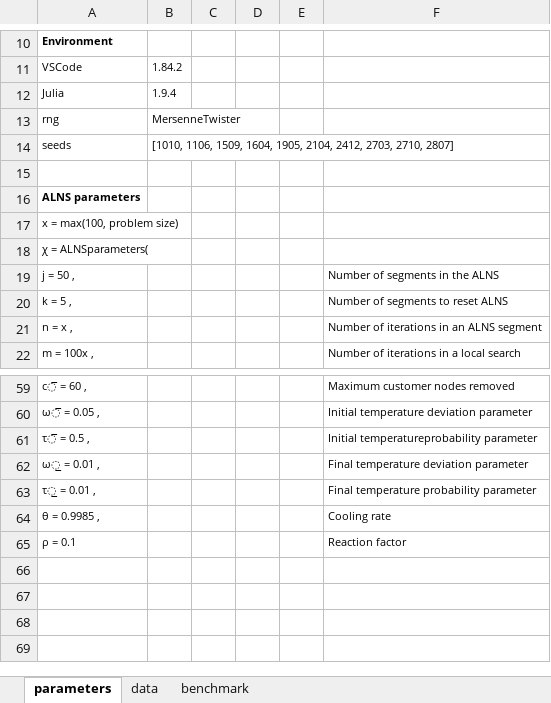
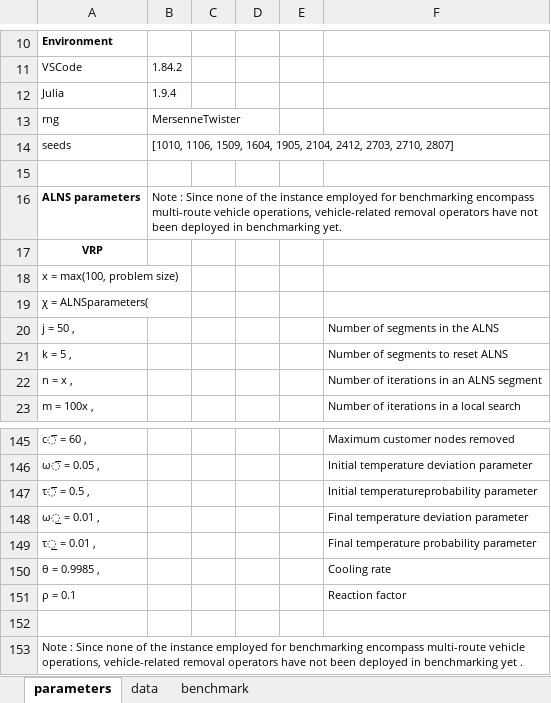
Before and after one commit to anmpahwa/LRP.jl, an Excel workbook: benchmarks.xlsx, sheet parameters, drawn as a sheet; only a part is shown, gaps mark what is left out; values as stored, in another font and other column widths than the file's, no borders; the diff covers the shown part only; the diff names each change by its address in the sheet, - before the commit and + after, or states it on an @@ line.

Commit message:
update benchmarks

```diff
--- a/benchmarks.xlsx (sheet parameters)
+++ b/benchmarks.xlsx (sheet parameters)
-B16: (empty)
+B16: Note : Since none of the instance employed for benchmarking encompass multi-route vehicle operations, vehicle-related removal operators have not been deployed in benchmarking yet.
+row 17: VRP
+row 152: (empty)
+row 153: Note : Since none of the instance employed for benchmarking encompass multi-route vehicle operations, vehicle-related removal operators have not been deployed in benchmarking yet .
```
Also changed, not shown: 87 added rows, 2 removed rows and 1 edited cell elsewhere in this sheet, sheet data, sheet benchmark.
